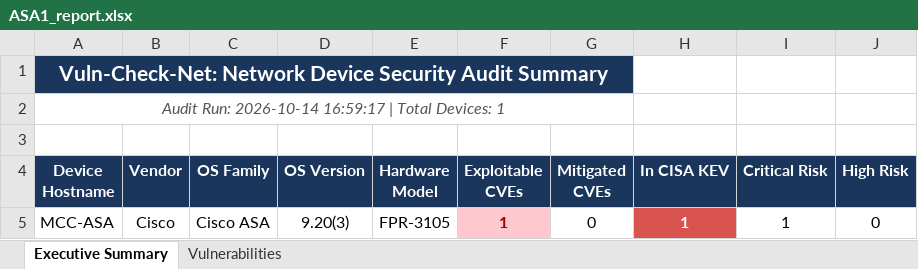
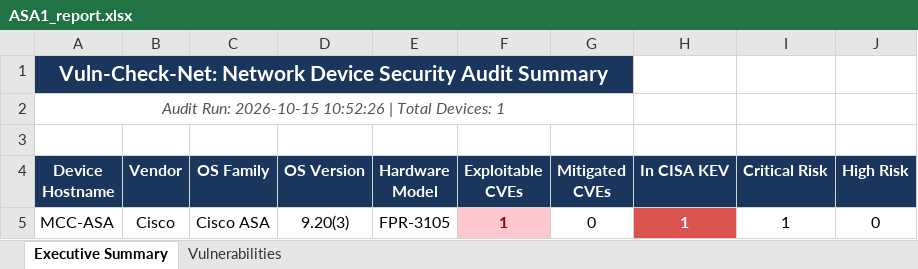
Before and after one commit to Agents-Coding-Space/vuln-check-net, an Excel workbook: outputs/ASA1_report.xlsx, sheet Executive Summary, drawn as a sheet; values as stored, in another font and other column widths than the file's, no borders; the diff names each change by its address in the sheet, - before the commit and + after, or states it on an @@ line.

```diff
--- a/outputs/ASA1_report.xlsx (sheet Executive Summary)
+++ b/outputs/ASA1_report.xlsx (sheet Executive Summary)
-A2 (Device Hostname): Audit Run: 2026-10-14 16:59:17 | Total…
+A2 (Device Hostname): Audit Run: 2026-10-15 10:52:26 | Total…
```
Also changed, not shown: 28 other files.
